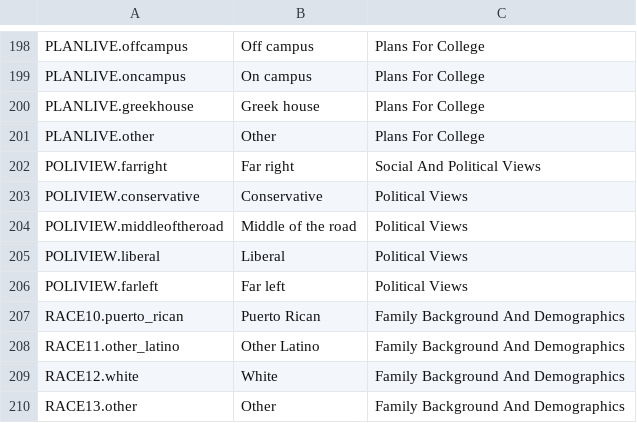
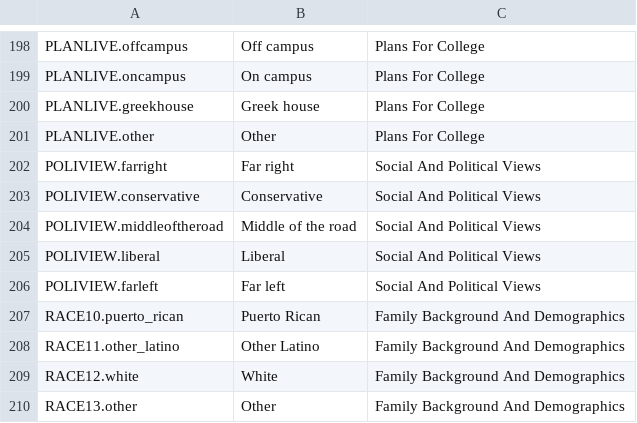
Before and after one commit to mjclawrence/soci1230_w22, a CSV file: data/tfs_question_summary_labels.csv, drawn as a sheet; only a part is shown, gaps mark what is left out.

Commit message:
minor edits to question labels

```diff
--- a/data/tfs_question_summary_labels.csv
+++ b/data/tfs_question_summary_labels.csv
@@ -202,6 +202,6 @@ PLANLIVE.other,Other,Plans For College
 POLIVIEW.farright,Far right,Social And Political Views
-POLIVIEW.conservative,Conservative,Political Views
-POLIVIEW.middleoftheroad,Middle of the road,Political Views
-POLIVIEW.liberal,Liberal,Political Views
-POLIVIEW.farleft,Far left,Political Views
+POLIVIEW.conservative,Conservative,Social And Political Views
+POLIVIEW.middleoftheroad,Middle of the road,Social And Political Views
+POLIVIEW.liberal,Liberal,Social And Political Views
+POLIVIEW.farleft,Far left,Social And Political Views
 RACE10.puerto_rican,Puerto Rican,Family Background And Demographics
```
